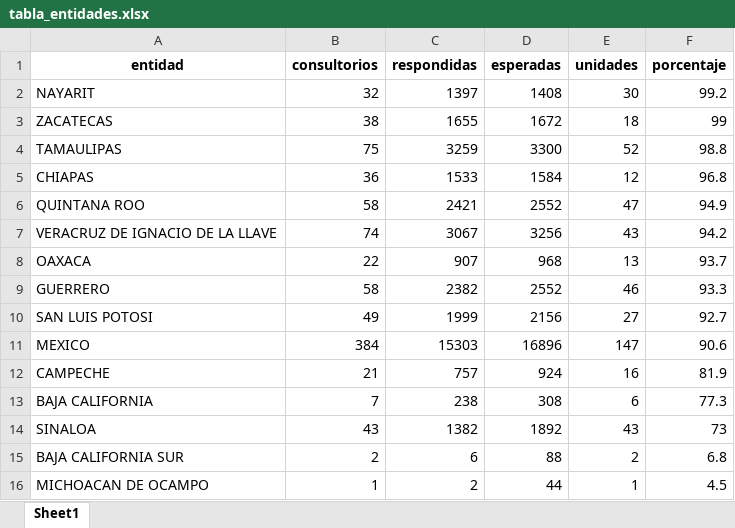
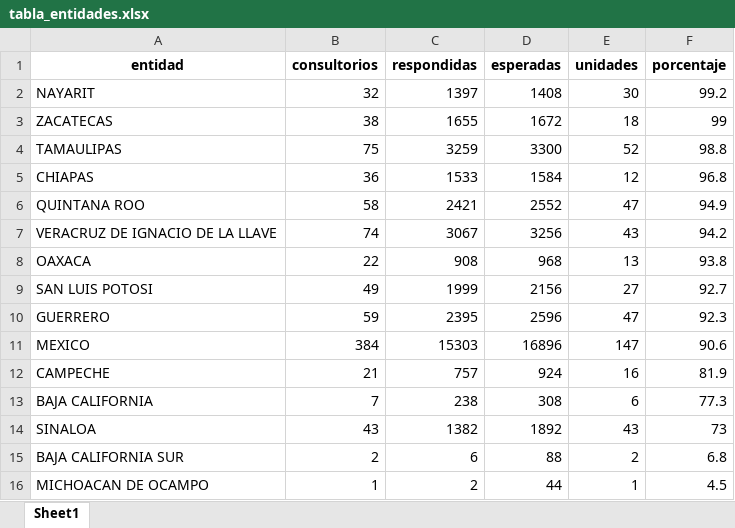
Before and after one commit to servicios-imss-b/informe--de-ang, an Excel workbook: tabla_entidades.xlsx, sheet Sheet1, drawn as a sheet; values as stored, in another font and other column widths than the file's, no borders; removed rows and columns are numbered as before the commit, all else as after; the diff names each change by its address in the sheet, - before the commit and + after, or states it on an @@ line.

```diff
--- a/tabla_entidades.xlsx (sheet Sheet1)
+++ b/tabla_entidades.xlsx (sheet Sheet1)
-C8 (respondidas): 907
+C8 (respondidas): 908
-F8 (porcentaje): 93.7
+F8 (porcentaje): 93.8
-row 9: GUERRERO | 58 | 2382 | 2552 | 46 | 93.3
+row 10: GUERRERO | 59 | 2395 | 2596 | 47 | 92.3
```
Also changed, not shown: tabla_avance.xlsx, tabla_unidades.xlsx, 1 other file.
